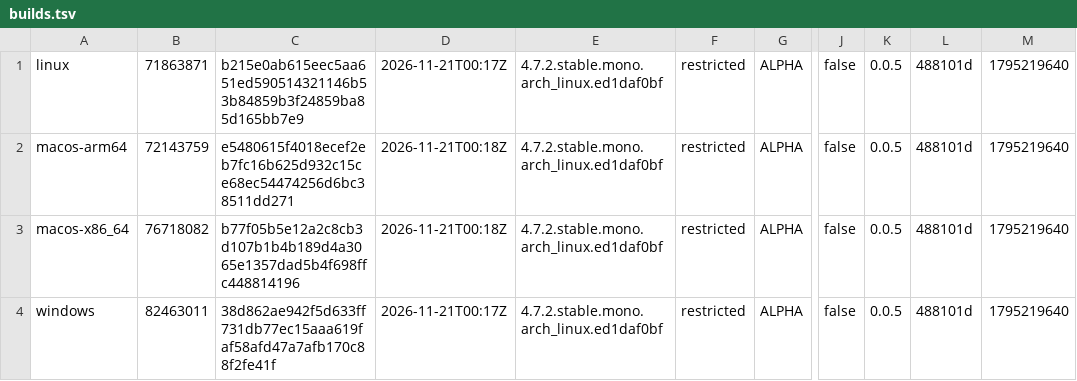
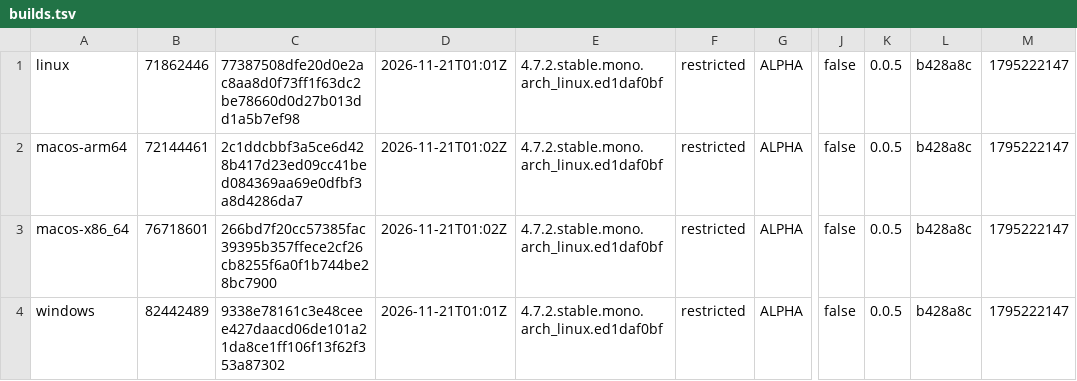
Before and after one commit to tkfnetwork/universus-simulator-clients, a TSV file: builds.tsv, drawn as a sheet; only a part is shown, gaps mark what is left out; the diff names each change by its address in the sheet, - before the commit and + after, or states it on an @@ line.

Commit message:
ALPHA restricted build, 2026-11-21

```diff
--- a/builds.tsv
+++ b/builds.tsv
-B1: 71863871
+B1: 71862446
-C1: b215e0ab615eec5aa651ed590514321146b53b84859b3f24859ba85d165bb7e9
+C1: 77387508dfe20d0e2ac8aa8d0f73ff1f63dc2be78660d0d27b013dd1a5b7ef98
-D1: 2026-11-21T00:17Z
+D1: 2026-11-21T01:01Z
-L1:L4: 488101d
+L1:L4: b428a8c
-M1:M4: 1795219640
+M1:M4: 1795222147
-B2: 72143759
+B2: 72144461
-C2: e5480615f4018ecef2eb7fc16b625d932c15ce68ec54474256d6bc38511dd271
+C2: 2c1ddcbbf3a5ce6d428b417d23ed09cc41bed084369aa69e0dfbf3a8d4286da7
-D2:D3: 2026-11-21T00:18Z
+D2:D3: 2026-11-21T01:02Z
-B3: 76718082
+B3: 76718601
-C3: b77f05b5e12a2c8cb3d107b1b4b189d4a3065e1357dad5b4f698ffc448814196
+C3: 266bd7f20cc57385fac39395b357ffece2cf26cb8255f6a0f1b744be28bc7900
-B4: 82463011
+B4: 82442489
-C4: 38d862ae942f5d633ff731db77ec15aaa619faf58afd47a7afb170c88f2fe41f
+C4: 9338e78161c3e48ceee427daacd06de101a21da8ce1ff106f13f62f353a87302
-D4: 2026-11-21T00:17Z
+D4: 2026-11-21T01:01Z
```
Also changed, not shown: 2 other files.
